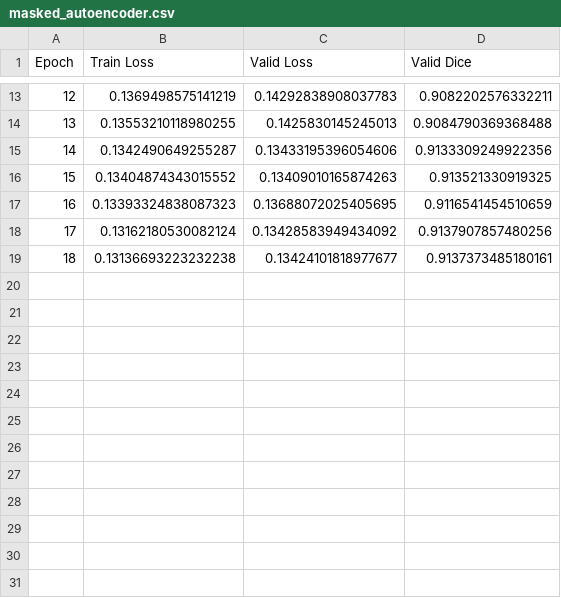
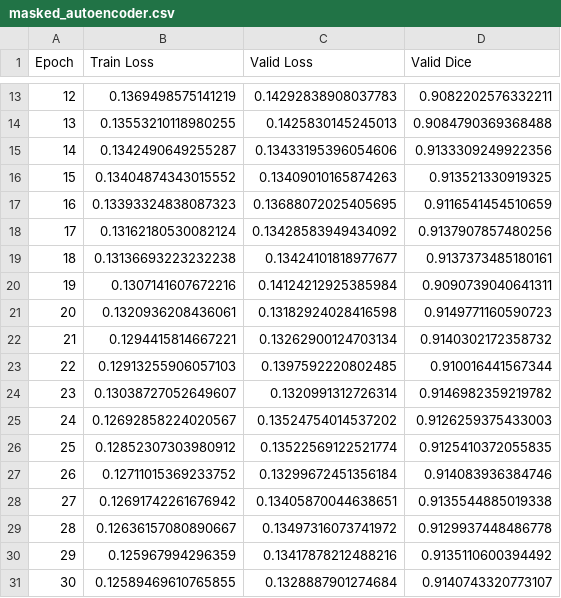
Before and after one commit to harshalchalke31/echoframe_capstone, a CSV file: logs/masked_autoencoder.csv, drawn as a sheet; only a part is shown, gaps mark what is left out; the diff names each change by its address in the sheet, - before the commit and + after, or states it on an @@ line.

Commit message:
training done for the day

```diff
--- a/logs/masked_autoencoder.csv
+++ b/logs/masked_autoencoder.csv
+row 20: 19 | 0.1307141607672216 | 0.14124212925385984 | 0.9090739040641311
+row 21: 20 | 0.1320936208436061 | 0.13182924028416598 | 0.9149771160590723
+row 22: 21 | 0.1294415814667221 | 0.13262900124703134 | 0.9140302172358732
+row 23: 22 | 0.12913255906057103 | 0.1397592220802485 | 0.910016441567344
+row 24: 23 | 0.13038727052649607 | 0.1320991312726314 | 0.9146982359219782
+row 25: 24 | 0.12692858224020567 | 0.13524754014537202 | 0.9126259375433003
+row 26: 25 | 0.12852307303980912 | 0.13522569122521774 | 0.9125410372055835
+row 27: 26 | 0.12711015369233752 | 0.13299672451356184 | 0.914083936384746
+row 28: 27 | 0.12691742261676942 | 0.13405870044638651 | 0.9135544885019338
+row 29: 28 | 0.12636157080890667 | 0.13497316073741972 | 0.9129937448486778
+row 30: 29 | 0.125967994296359 | 0.13417878212488216 | 0.9135110600394492
+row 31: 30 | 0.12589469610765855 | 0.1328887901274684 | 0.9140743320773107
```
Also changed, not shown: 7 other files.
